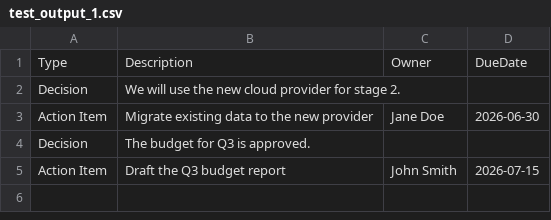
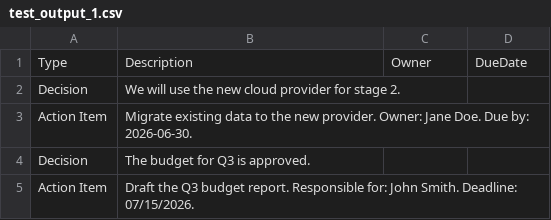
Before and after one commit to Super-Lili/Super-Lilis-Daily-Adventure, a CSV file: 02_Toolbox/Office Automation/2026-05-16_Decision_Digestor/test_decision_digestor_data/test_output_1.csv, drawn as a sheet; removed rows and columns are numbered as before the commit, all else as after; the diff names each change by its address in the sheet, - before the commit and + after, or states it on an @@ line.

```diff
--- a/02_Toolbox/Office Automation/2026-05-16_Decision_Digestor/test_decision_digestor_data/test_output_1.csv
+++ b/02_Toolbox/Office Automation/2026-05-16_Decision_Digestor/test_decision_digestor_data/test_output_1.csv
-row 3: Action Item | Migrate existing data to the new provider | Jane Doe | 2026-06-30
+row 3: Action Item | Migrate existing data to the new provider. Owner: Jane Doe. Due by: 2026-06-30.
-row 5: Action Item | Draft the Q3 budget report | John Smith | 2026-07-15
+row 5: Action Item | Draft the Q3 budget report. Responsible for: John Smith. Deadline: 07/15/2026.
```
Also changed, not shown: 5 other files.
